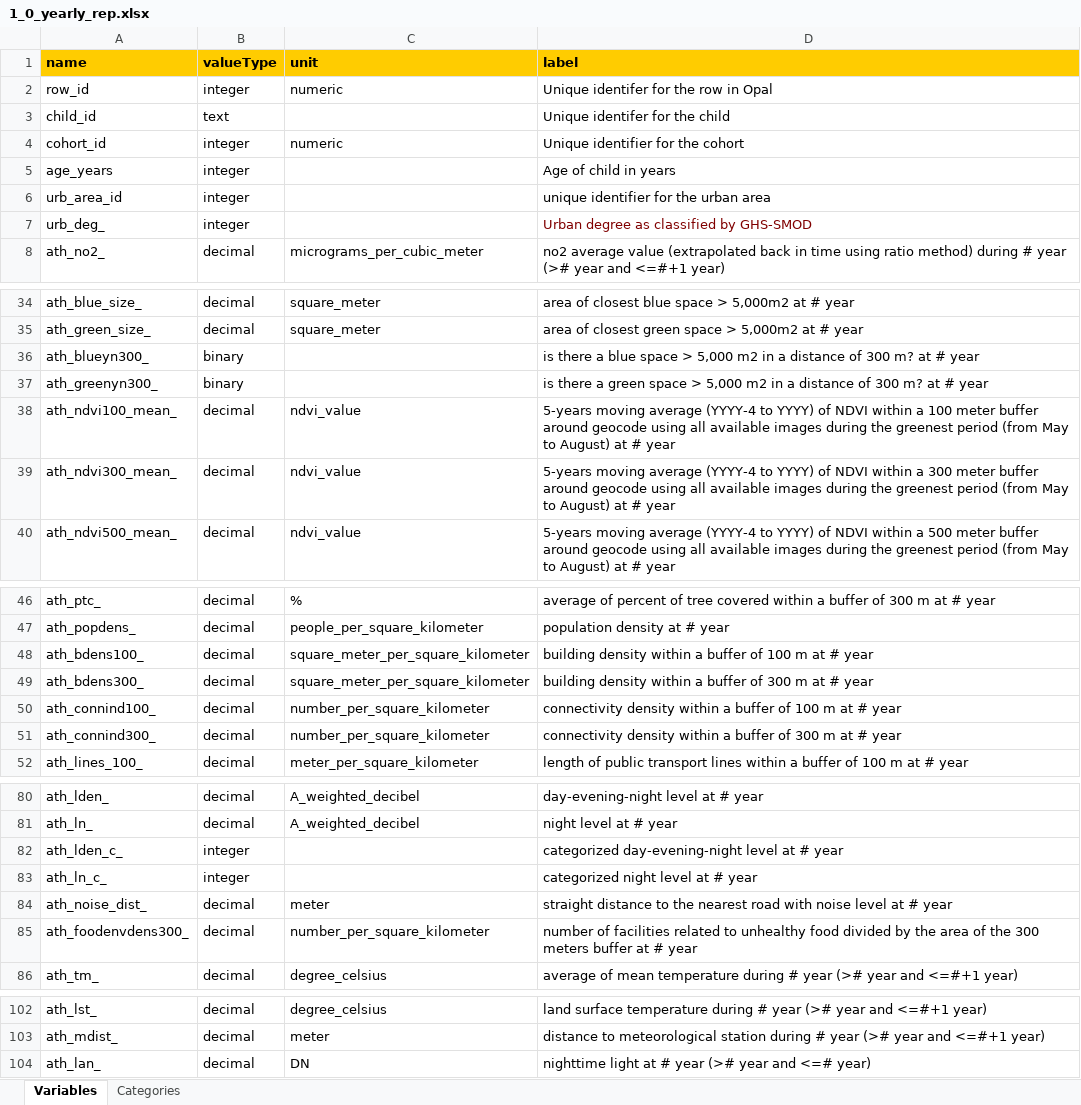
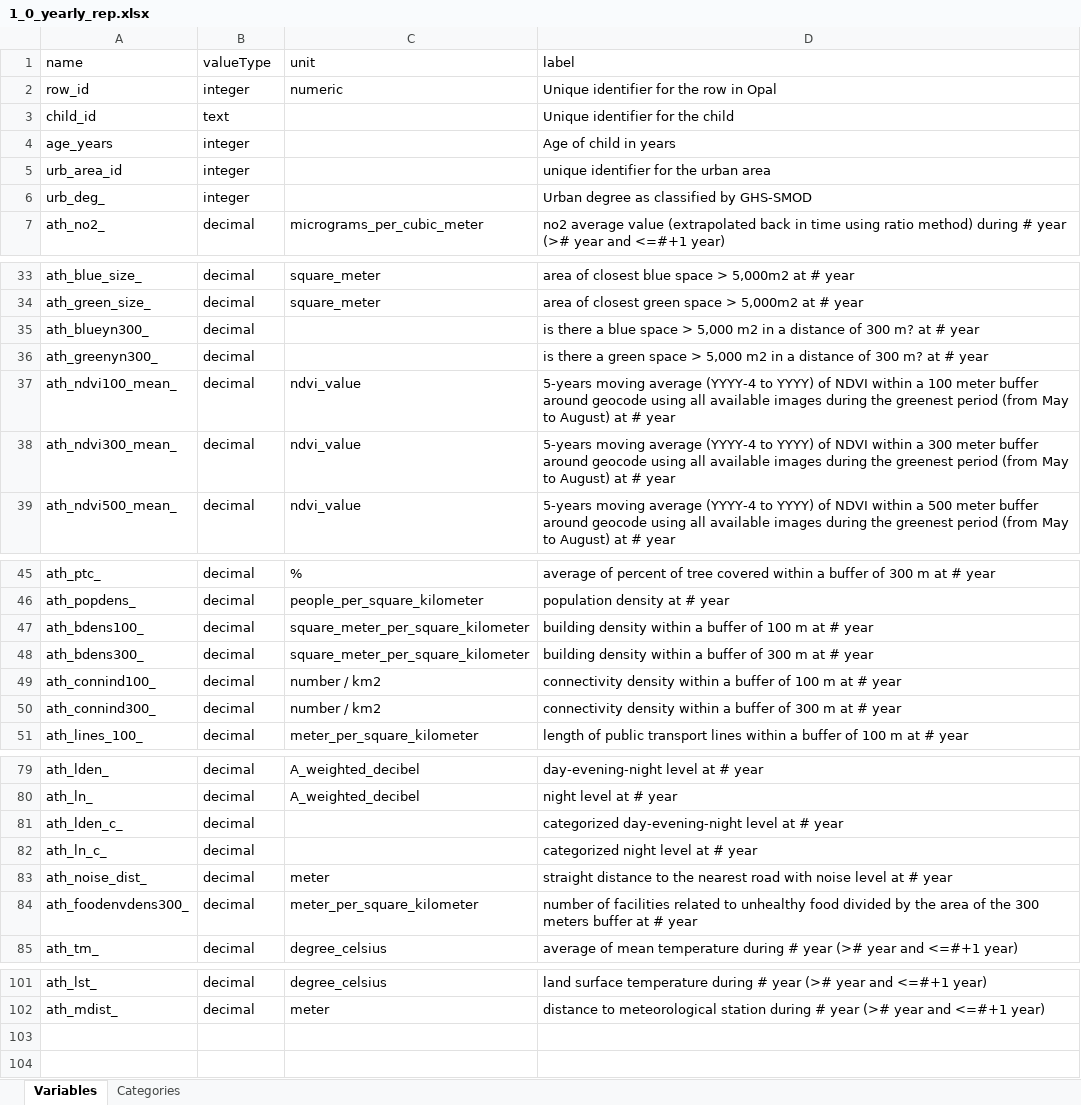
Before and after one commit to lifecycle-project/ds-dictionaries, an Excel workbook: dictionaries/urban_ath/1_0/1_0_yearly_rep.xlsx, sheet Variables, drawn as a sheet; only a part is shown, gaps mark what is left out; values as stored, in another font and other column widths than the file's, no borders; removed rows and columns are numbered as before the commit, all else as after; the diff covers the shown part only; the diff names each change by its address in the sheet, - before the commit and + after, or states it on an @@ line.

Commit message:
minor version bump Athlete urban 1_1

```diff
--- a/dictionaries/urban_ath/1_0/1_0_yearly_rep.xlsx (sheet Variables)
+++ b/dictionaries/urban_ath/1_0/1_0_yearly_rep.xlsx (sheet Variables)
@@ A1:D1 fill: #FFCC00 → none, bold: on → off @@
-D2 (label): Unique identifer for the row in Opal
+D2 (label): Unique identifier for the row in Opal
-D3 (label): Unique identifer for the child
+D3 (label): Unique identifier for the child
-row 4: cohort_id | integer | numeric | Unique identifier for the cohort
-D6 text colour: #800000
+D6 text colour: black
-B35:B36 (valueType): binary
+B35:B36 (valueType): decimal
-C49:C50 (unit): number_per_square_kilometer
+C49:C50 (unit): number / km2
-B81:B82 (valueType): integer
+B81:B82 (valueType): decimal
-C84 (unit): number_per_square_kilometer
+C84 (unit): meter_per_square_kilometer
-row 104: ath_lan_ | decimal | DN | nighttime light at # year (># year and <=# year)
```
Also changed, not shown: 2 edited cells elsewhere in this sheet, sheet Categories, dictionaries/urban_ath/1_0/1_0_non_rep.xlsx, dictionaries/urban_ath/1_0/1_0_trimester_rep.xlsx, 3 other files.
